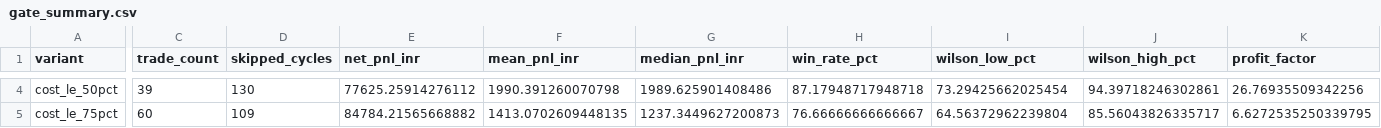
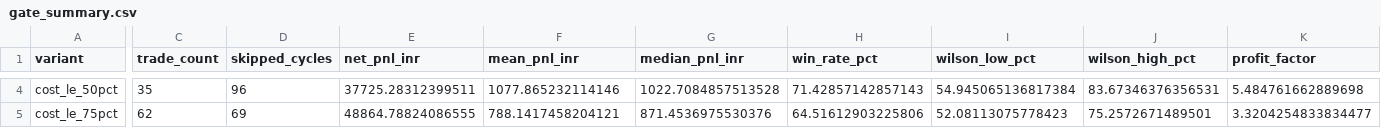
Before and after one commit to vishnuvcr/Options-Payoff-v1, a CSV file: results/phase10a/gate_summary.csv, drawn as a sheet; only a part is shown, gaps mark what is left out; the diff covers the shown part only; the diff names each change by its address in the sheet, - before the commit and + after, or states it on an @@ line.

```diff
--- a/results/phase10a/gate_summary.csv
+++ b/results/phase10a/gate_summary.csv
-C4 (trade_count): 39
+C4 (trade_count): 35
-D4 (skipped_cycles): 130
+D4 (skipped_cycles): 96
-E4 (net_pnl_inr): 77625.25914276112
+E4 (net_pnl_inr): 37725.28312399511
-F4 (mean_pnl_inr): 1990.391260070798
+F4 (mean_pnl_inr): 1077.865232114146
-G4 (median_pnl_inr): 1989.625901408486
+G4 (median_pnl_inr): 1022.7084857513528
-H4 (win_rate_pct): 87.17948717948718
+H4 (win_rate_pct): 71.42857142857143
-I4 (wilson_low_pct): 73.29425662025454
+I4 (wilson_low_pct): 54.945065136817384
-J4 (wilson_high_pct): 94.39718246302861
+J4 (wilson_high_pct): 83.67346376356531
-K4 (profit_factor): 26.76935509342256
+K4 (profit_factor): 5.484761662889698
-C5 (trade_count): 60
+C5 (trade_count): 62
-D5 (skipped_cycles): 109
+D5 (skipped_cycles): 69
-E5 (net_pnl_inr): 84784.21565668882
+E5 (net_pnl_inr): 48864.78824086555
-F5 (mean_pnl_inr): 1413.0702609448135
+F5 (mean_pnl_inr): 788.1417458204121
-G5 (median_pnl_inr): 1237.3449627200873
+G5 (median_pnl_inr): 871.4536975530376
-H5 (win_rate_pct): 76.66666666666667
+H5 (win_rate_pct): 64.51612903225806
-I5 (wilson_low_pct): 64.56372962239804
+I5 (wilson_low_pct): 52.08113075778423
-J5 (wilson_high_pct): 85.56043826335717
+J5 (wilson_high_pct): 75.2572671489501
-K5 (profit_factor): 6.6272535250339795
+K5 (profit_factor): 3.3204254833834477
```
Also changed, not shown: 29 edited cells elsewhere in this file, results/phase10a/cost_le_25pct_trades.csv, results/phase10a/cost_le_50pct_trades.csv, 10 other files.
